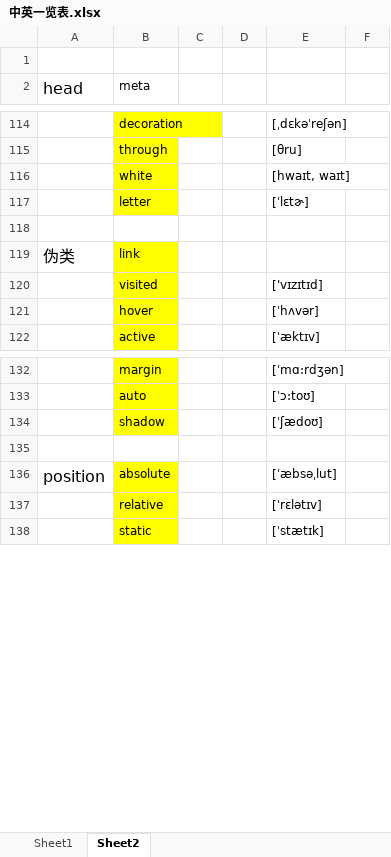
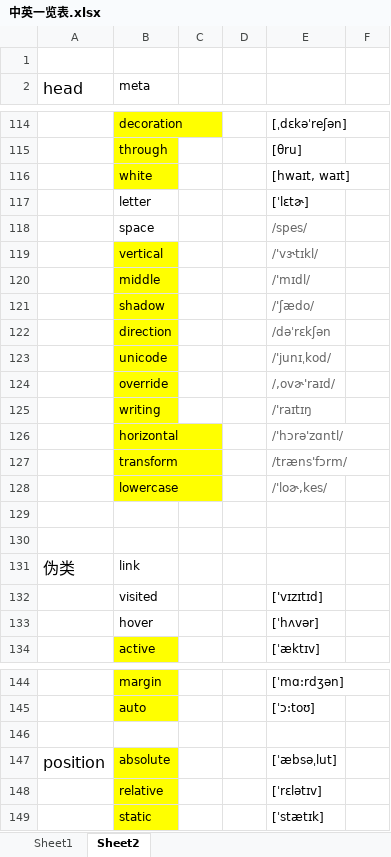
Before and after one commit to Courage-WS/Web, an Excel workbook: css/中英一览表.xlsx, sheet Sheet2, drawn as a sheet; only a part is shown, gaps mark what is left out; values as stored, in another font and other column widths than the file's, no borders; conditional formats not drawn; removed rows and columns are numbered as before the commit, all else as after; the diff covers the shown part only; the diff names each change by its address in the sheet, - before the commit and + after, or states it on an @@ line.

```diff
--- a/css/中英一览表.xlsx (sheet Sheet2)
+++ b/css/中英一览表.xlsx (sheet Sheet2)
-B117 fill: #FFFF00
+B117 fill: none
+row 118:  | space |  |  | /spes/
+row 119:  | vertical |  |  | /'vɝtɪkl/
+row 120:  | middle |  |  | /'mɪdl/
+row 121:  | shadow |  |  | /'ʃædo/
+row 122:  | direction |  |  | /dəˈrɛkʃən
+row 123:  | unicode |  |  | /'junɪˌkod/
+row 124:  | override |  |  | /,ovɚ'raɪd/
+row 125:  | writing |  |  | /'raɪtɪŋ
+row 126:  | horizontal |  |  | /'hɔrə'zɑntl/
+row 127:  | transform |  |  | /træns'fɔrm/
+row 128:  | lowercase |  |  | /'loɚ,kes/
+row 129: (empty)
-B131:B133 fill: #FFFF00
+B131:B133 fill: none
-row 134:  | shadow |  |  | [ˈʃædoʊ]
```
Also changed, not shown: cell formats elsewhere in this sheet, 2 other files.
